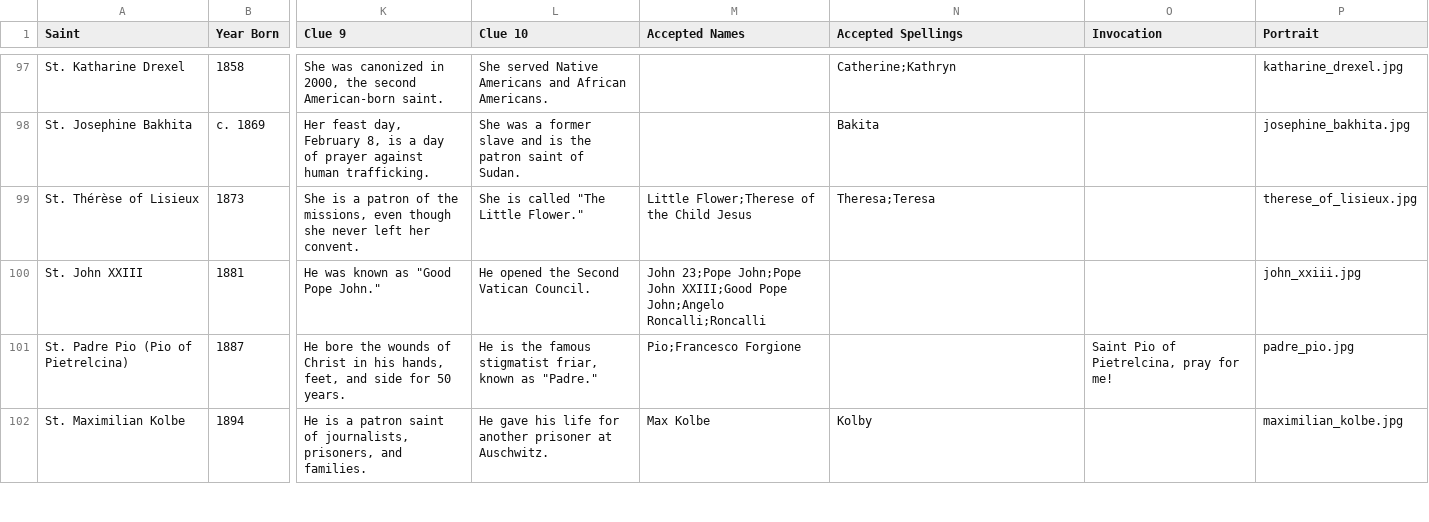
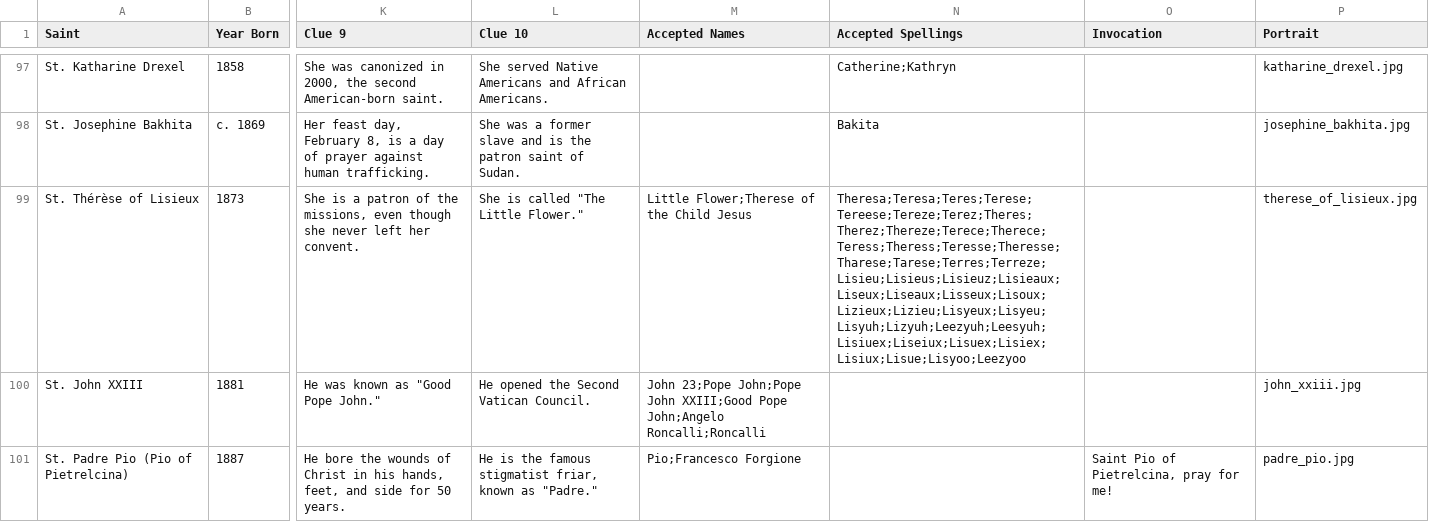
Before and after one commit to johnamarante/the-way-of-life, a CSV file: Catholic_Saints_Trivia.csv, drawn as a sheet; only a part is shown, gaps mark what is left out; the shorter side is filled out with more unchanged rows; the diff names each change by its address in the sheet, - before the commit and + after, or states it on an @@ line.

```diff
--- a/Catholic_Saints_Trivia.csv
+++ b/Catholic_Saints_Trivia.csv
-N99 (Accepted Spellings): Theresa;Teresa
+N99 (Accepted Spellings): Theresa;Teresa;Teres;Terese;Tereese;Tereze;Terez;Theres;Therez;Thereze;Terece;Therece;Teress;Theress;Teresse;Theresse;Tharese;Tarese;Terres;Terreze;Lisieu;Lisieus;Lisieuz;Lisieaux;Liseux;Liseaux;Lisseux;Lisoux;Lizieux;Lizieu;Lisyeux;Lisyeu;Lisyuh;Lizyuh;Leezyuh;Leesyuh;Lisiuex;Liseiux;Lisuex;Lisiex;Lisiux;Lisue;Lisyoo;Leezyoo
```
Also changed, not shown: 5 other files.
